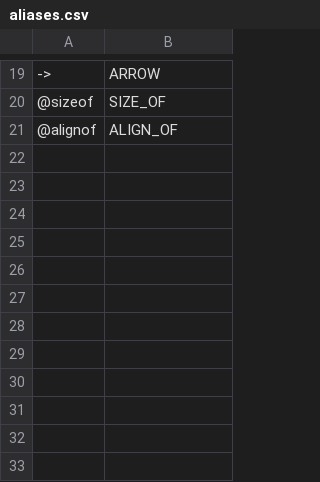
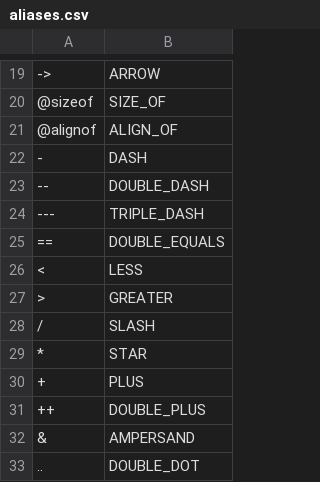
Before and after one commit to Astavie/parcelr, a CSV file: grammar/aliases.csv, drawn as a sheet; only a part is shown, gaps mark what is left out; the diff names each change by its address in the sheet, - before the commit and + after, or states it on an @@ line.

Commit message:
more ops

```diff
--- a/grammar/aliases.csv
+++ b/grammar/aliases.csv
+row 22: - | DASH
+row 23: -- | DOUBLE_DASH
+row 24: --- | TRIPLE_DASH
+row 25: == | DOUBLE_EQUALS
+row 26: < | LESS
+row 27: > | GREATER
+row 28: / | SLASH
+row 29: * | STAR
+row 30: + | PLUS
+row 31: ++ | DOUBLE_PLUS
+row 32: & | AMPERSAND
+row 33: .. | DOUBLE_DOT
```
